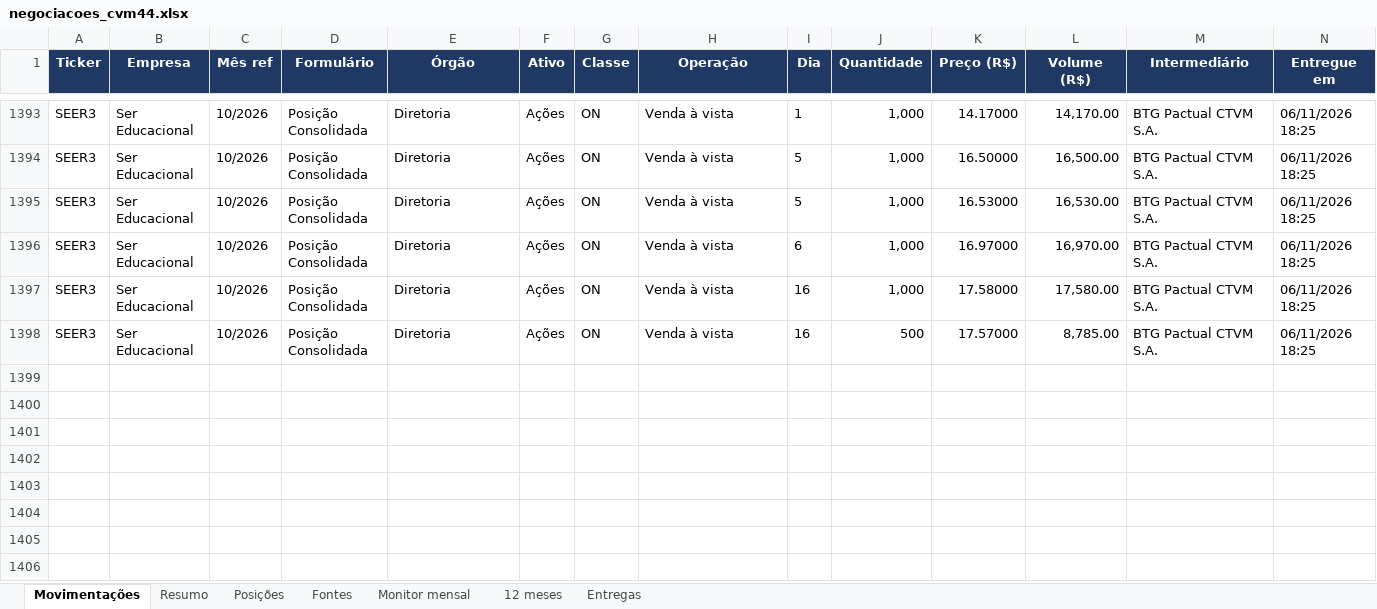
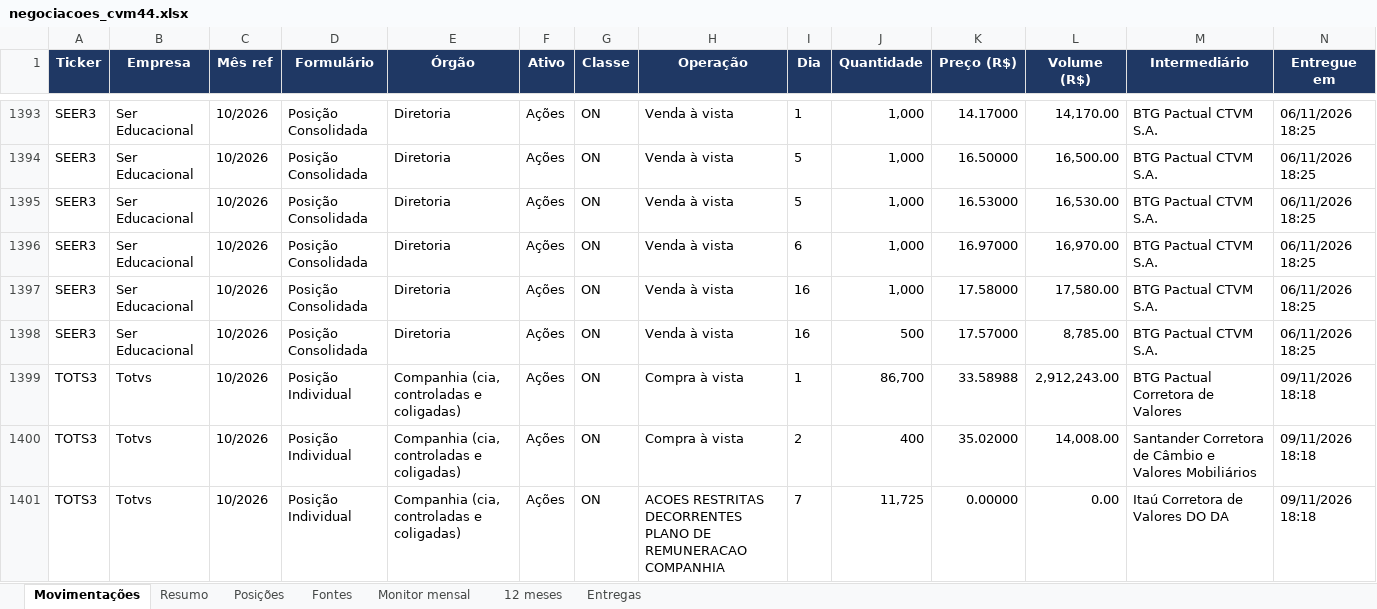
Before and after one commit to mmagalhaes2001/Monitor-dados, an Excel workbook: cvm44/negociacoes_cvm44.xlsx, sheet Movimentações, drawn as a sheet; only a part is shown, gaps mark what is left out; values as stored, in another font and other column widths than the file's, no borders; rows hold the shown columns only; the diff names each change by its address in the sheet, - before the commit and + after, or states it on an @@ line.

```diff
--- a/cvm44/negociacoes_cvm44.xlsx (sheet Movimentações)
+++ b/cvm44/negociacoes_cvm44.xlsx (sheet Movimentações)
+row 1399: TOTS3 | Totvs | 10/2026 | Posição Individual | Companhia (cia, controladas e coligadas) | Ações | ON | Compra à vista | 1 | 86,700 | 33.58988 | 2,912,243.00 | BTG Pactual Corretora de Valores | 09/11/2026 18:18
+row 1400: TOTS3 | Totvs | 10/2026 | Posição Individual | Companhia (cia, controladas e coligadas) | Ações | ON | Compra à vista | 2 | 400 | 35.02000 | 14,008.00 | Santander Corretora de Câmbio e Valores Mobiliários | 09/11/2026 18:18
+row 1401: TOTS3 | Totvs | 10/2026 | Posição Individual | Companhia (cia, controladas e coligadas) | Ações | ON | ACOES RESTRITAS DECORRENTES PLANO DE REMUNERACAO COMPANHIA | 7 | 11,725 | 0.00000 | 0.00 | Itaú Corretora de Valores DO DA | 09/11/2026 18:18
```
Also changed, not shown: sheet Resumo, sheet Posições, sheet Monitor mensal, sheet Fontes, sheet Entregas, sheet 12 meses, 5 other files.
